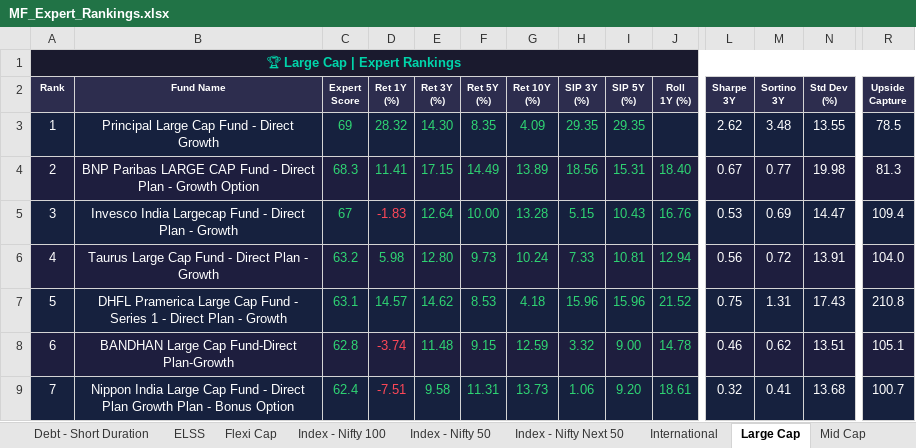
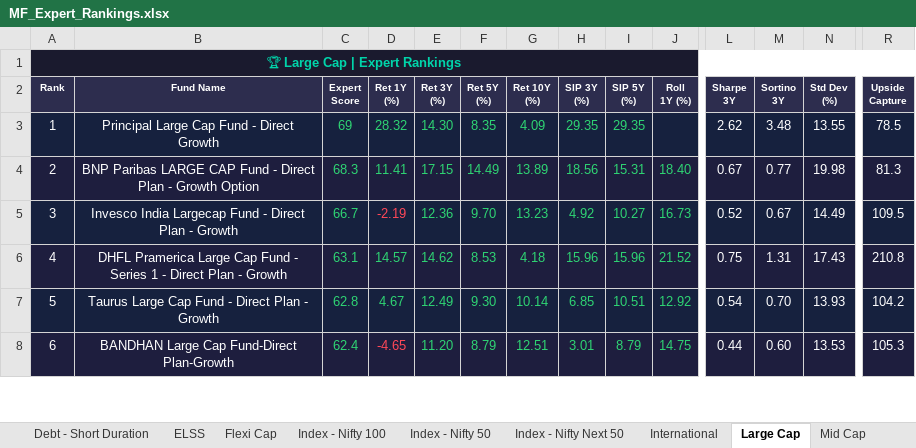
Before and after one commit to myfinancialria/mf-data-fetcher, an Excel workbook: output/MF_Expert_Rankings.xlsx, sheet Large Cap, drawn as a sheet; only a part is shown, gaps mark what is left out; values as stored, in another font and other column widths than the file's, no borders; removed rows and columns are numbered as before the commit, all else as after; rows hold the shown columns only; the diff covers the shown part only; the diff names each change by its address in the sheet, - before the commit and + after, or states it on an @@ line.

```diff
--- a/output/MF_Expert_Rankings.xlsx (sheet Large Cap)
+++ b/output/MF_Expert_Rankings.xlsx (sheet Large Cap)
-C5 (Expert Score): 67
+C5 (Expert Score): 66.7
-D5 (Ret 1Y (%)): -1.83
+D5 (Ret 1Y (%)): -2.19
-E5 (Ret 3Y (%)): 12.64
+E5 (Ret 3Y (%)): 12.36
-F5 (Ret 5Y (%)): 10.00
+F5 (Ret 5Y (%)): 9.70
-G5 (Ret 10Y (%)): 13.28
+G5 (Ret 10Y (%)): 13.23
-H5 (SIP 3Y (%)): 5.15
+H5 (SIP 3Y (%)): 4.92
-I5 (SIP 5Y (%)): 10.43
+I5 (SIP 5Y (%)): 10.27
-J5 (Roll 1Y (%)): 16.76
+J5 (Roll 1Y (%)): 16.73
-L5 (Sharpe 3Y): 0.53
+L5 (Sharpe 3Y): 0.52
-M5 (Sortino 3Y): 0.69
+M5 (Sortino 3Y): 0.67
-N5 (Std Dev (%)): 14.47
+N5 (Std Dev (%)): 14.49
-R5 (Upside Capture): 109.4
+R5 (Upside Capture): 109.5
-row 6: 4 | Taurus Large Cap Fund - Direct Plan - Growth | 63.2 | 5.98 | 12.80 | 9.73 | 10.24 | 7.33 | 10.81 | 12.94 | 0.56 | 0.72 | 13.91 | 104.0
-A6 (Rank): 5
+A6 (Rank): 4
+row 7: 5 | Taurus Large Cap Fund - Direct Plan - Growth | 62.8 | 4.67 | 12.49 | 9.30 | 10.14 | 6.85 | 10.51 | 12.92 | 0.54 | 0.70 | 13.93 | 104.2
-C8 (Expert Score): 62.8
+C8 (Expert Score): 62.4
-D8 (Ret 1Y (%)): -3.74
+D8 (Ret 1Y (%)): -4.65
-E8 (Ret 3Y (%)): 11.48
+E8 (Ret 3Y (%)): 11.20
-F8 (Ret 5Y (%)): 9.15
+F8 (Ret 5Y (%)): 8.79
-G8 (Ret 10Y (%)): 12.59
+G8 (Ret 10Y (%)): 12.51
-H8 (SIP 3Y (%)): 3.32
+H8 (SIP 3Y (%)): 3.01
-I8 (SIP 5Y (%)): 9.00
+I8 (SIP 5Y (%)): 8.79
-J8 (Roll 1Y (%)): 14.78
+J8 (Roll 1Y (%)): 14.75
-L8 (Sharpe 3Y): 0.46
+L8 (Sharpe 3Y): 0.44
-M8 (Sortino 3Y): 0.62
+M8 (Sortino 3Y): 0.60
-N8 (Std Dev (%)): 13.51
+N8 (Std Dev (%)): 13.53
-R8 (Upside Capture): 105.1
+R8 (Upside Capture): 105.3
-row 9: 7 | Nippon India Large Cap Fund - Direct Plan Growth Plan - Bonus Option | 62.4 | -7.51 | 9.58 | 11.31 | 13.73 | 1.06 | 9.20 | 18.61 | 0.32 | 0.41 | 13.68 | 100.7
```
Also changed, not shown: 9 added rows, 8 removed rows, 437 edited cells and cell formats elsewhere in this sheet, sheet Mid Cap, sheet Sectoral - Banking, sheet Small Cap, sheet Flexi Cap, sheet ELSS, sheet Balanced Advantage, 11 more sheets, 5 other files.
